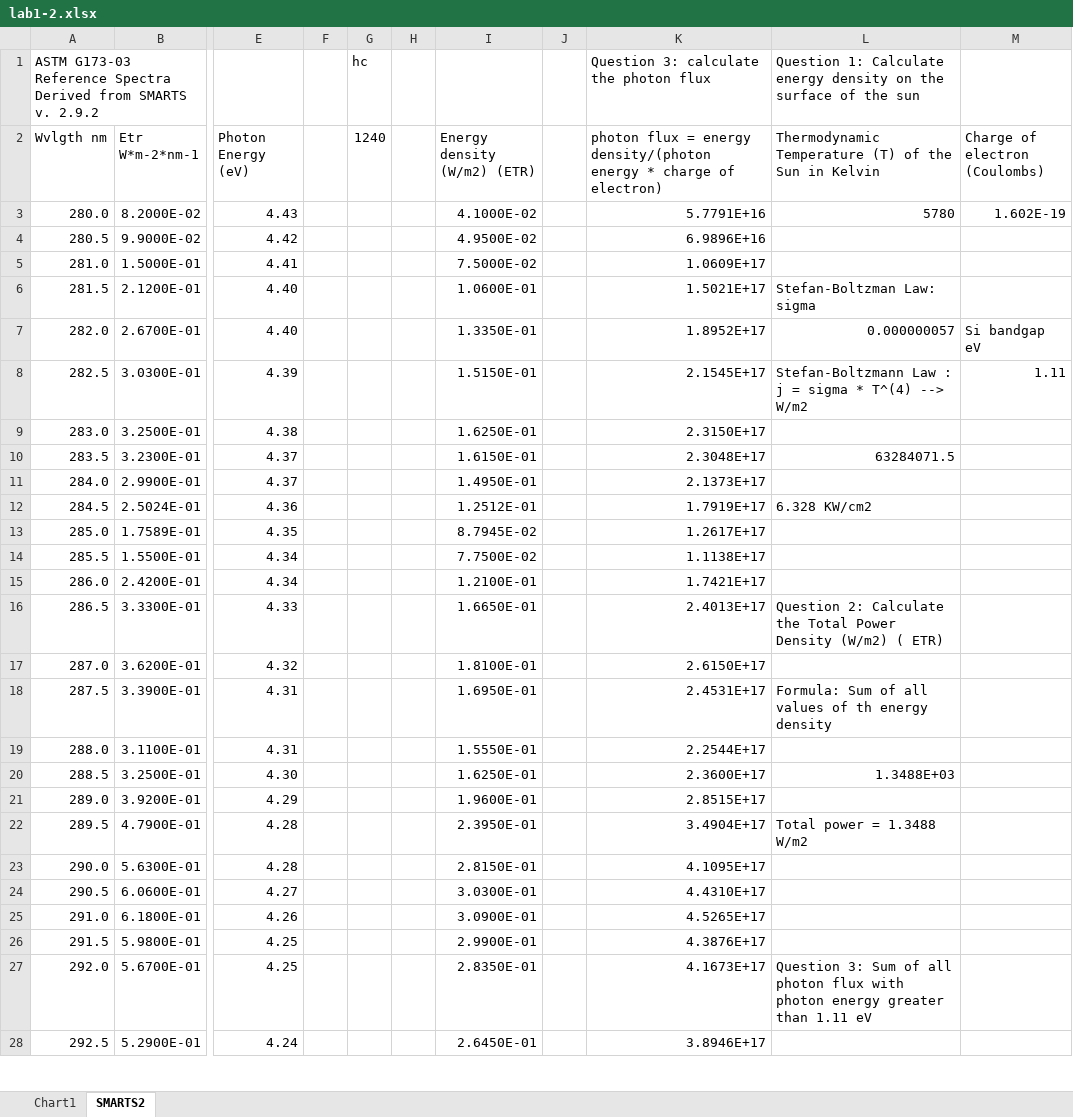
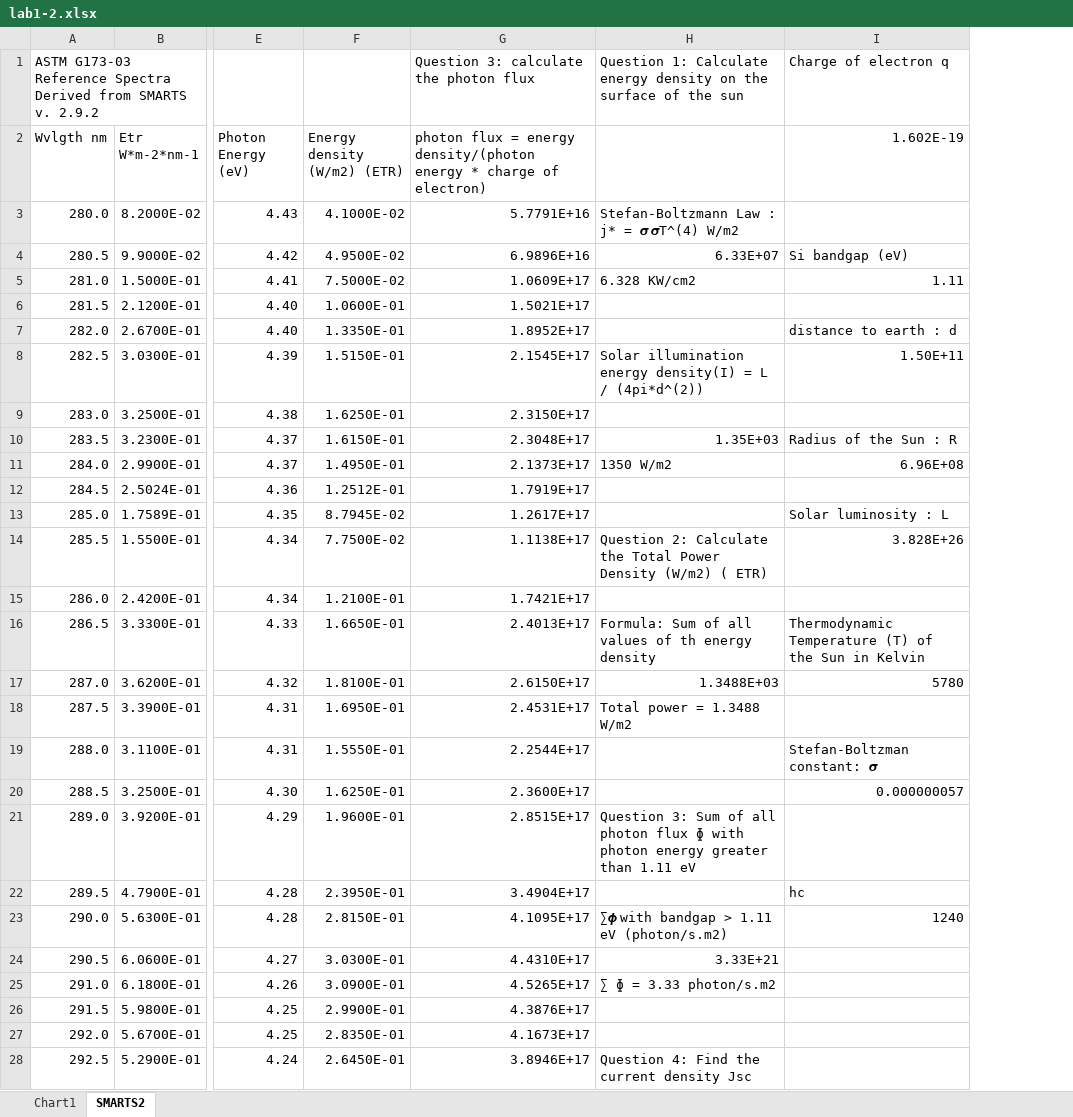
Before and after one commit to Salitre97/JuniorDesign, an Excel workbook: Lab1/lab1-2.xlsx, sheet SMARTS2, drawn as a sheet; only a part is shown, gaps mark what is left out; values as stored, in another font and other column widths than the file's, no cell formats; removed rows and columns are numbered as before the commit, all else as after; the diff covers the shown part only; the diff names each change by its address in the sheet, - before the commit and + after, or states it on an @@ line.

```diff
--- a/Lab1/lab1-2.xlsx (sheet SMARTS2)
+++ b/Lab1/lab1-2.xlsx (sheet SMARTS2)
-column F, empty
-column G (1240), row 1: hc
-column H, empty
-column J, empty
-column M (Charge of electron (Coulombs)), rows 3-8: 1.602E-19 |  |  |  | Si bandgap eV | 1.11
+column I (1.602E-19), row 1: Charge of electron q; rows 4-23: Si bandgap (eV) | 1.11 |  | distance to earth : d | 1.50E+11 |  | Radius of the Sun : R | 6.96E+08 |  | Solar luminosity : L | 3.828E+26 |  | Thermodynamic Temperature (T) of the Sun in Kelvin | 5780 |  | Stefan-Boltzman constant: 𝞼 | 0.000000057 |  | hc | 1240
-H2: Thermodynamic Temperature (T) of the Sun in Kelvin
+H2: (empty)
-H3: 5780
+H3: Stefan-Boltzmann Law : j* = 𝞼 𝞼T^(4) W/m2
-H4: (empty)
+H4: 6.33E+07
-H5: (empty)
+H5: 6.328 KW/cm2
-H6: Stefan-Boltzman Law: sigma
+H6: (empty)
-H7: 0.000000057
+H7: (empty)
-H8: Stefan-Boltzmann Law : j = sigma * T^(4) --> W/m2
+H8: Solar illumination energy density(I) = L / (4pi*d^(2))
-H10: 63284071.5
+H10: 1.35E+03
-H11: (empty)
+H11: 1350 W/m2
-H12: 6.328 KW/cm2
+H12: (empty)
-H14: (empty)
+H14: Question 2: Calculate the Total Power Density (W/m2) ( ETR)
-H16: Question 2: Calculate the Total Power Density (W/m2) ( ETR)
+H16: Formula: Sum of all values of th energy density
-H17: (empty)
+H17: 1.3488E+03
-H18: Formula: Sum of all values of th energy density
+H18: Total power = 1.3488 W/m2
-H20: 1.3488E+03
+H20: (empty)
-H21: (empty)
+H21: Question 3: Sum of all photon flux ɸ with photon energy greater than 1.11 eV
-H22: Total power = 1.3488 W/m2
+H22: (empty)
-H23: (empty)
+H23: ∑𝟇 with bandgap > 1.11 eV (photon/s.m2)
-H24: (empty)
+H24: 3.33E+21
-H25: (empty)
+H25: ∑ ɸ = 3.33 photon/s.m2
-H27: Question 3: Sum of all photon flux with photon energy greater than 1.11 eV
+H27: (empty)
-H28: (empty)
+H28: Question 4: Find the current density Jsc
```
Also changed, not shown: 13 edited cells elsewhere in this sheet, cell formats, formulas that keep their value, 1 other file.
